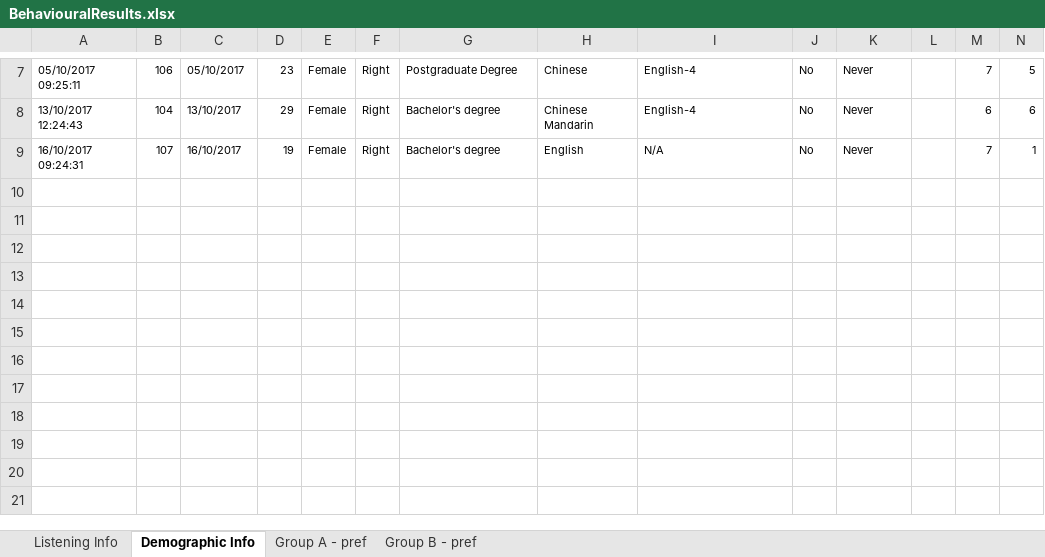
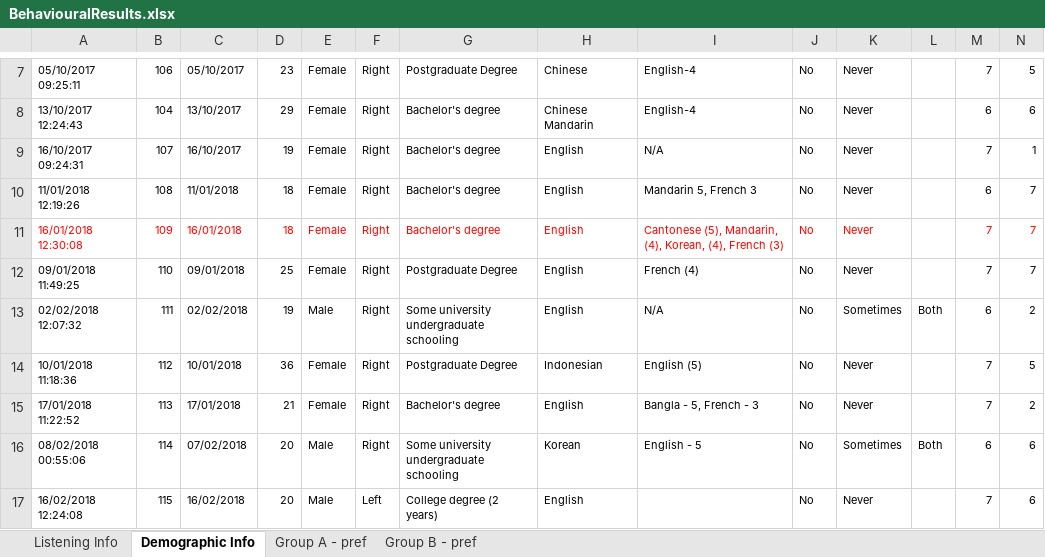
Before and after one commit to asternin/PhDProject, an Excel workbook: Music and Memory/Testing/BehaviouralResults.xlsx, sheet Demographic Info, drawn as a sheet; only a part is shown, gaps mark what is left out; values as stored, in another font and other column widths than the file's, no borders; rows hold the shown columns only; the diff names each change by its address in the sheet, - before the commit and + after, or states it on an @@ line.

```diff
--- a/Music and Memory/Testing/BehaviouralResults.xlsx (sheet Demographic Info)
+++ b/Music and Memory/Testing/BehaviouralResults.xlsx (sheet Demographic Info)
+row 10: 11/01/2018 12:19:26 | 108 | 11/01/2018 | 18 | Female | Right | Bachelor's degree | English | Mandarin 5, French 3 | No | Never |  | 6 | 7
+row 11: 16/01/2018 12:30:08 | 109 | 16/01/2018 | 18 | Female | Right | Bachelor's degree | English | Cantonese (5), Mandarin, (4), Korean, (4), French (3) | No | Never |  | 7 | 7
+row 12: 09/01/2018 11:49:25 | 110 | 09/01/2018 | 25 | Female | Right | Postgraduate Degree | English | French (4) | No | Never |  | 7 | 7
+row 13: 02/02/2018 12:07:32 | 111 | 02/02/2018 | 19 | Male | Right | Some university undergraduate schooling | English | N/A | No | Sometimes | Both | 6 | 2
+row 14: 10/01/2018 11:18:36 | 112 | 10/01/2018 | 36 | Female | Right | Postgraduate Degree | Indonesian | English (5) | No | Never |  | 7 | 5
+row 15: 17/01/2018 11:22:52 | 113 | 17/01/2018 | 21 | Female | Right | Bachelor's degree | English | Bangla - 5, French - 3 | No | Never |  | 7 | 2
+row 16: 08/02/2018 00:55:06 | 114 | 07/02/2018 | 20 | Male | Right | Some university undergraduate schooling | Korean | English - 5 | No | Sometimes | Both | 6 | 6
+row 17: 16/02/2018 12:24:08 | 115 | 16/02/2018 | 20 | Male | Left | College degree (2 years) | English |  | No | Never |  | 7 | 6
```
Also changed, not shown: sheet Group B - pref, sheet Group A - pref, sheet Listening Info, 28 other files.
